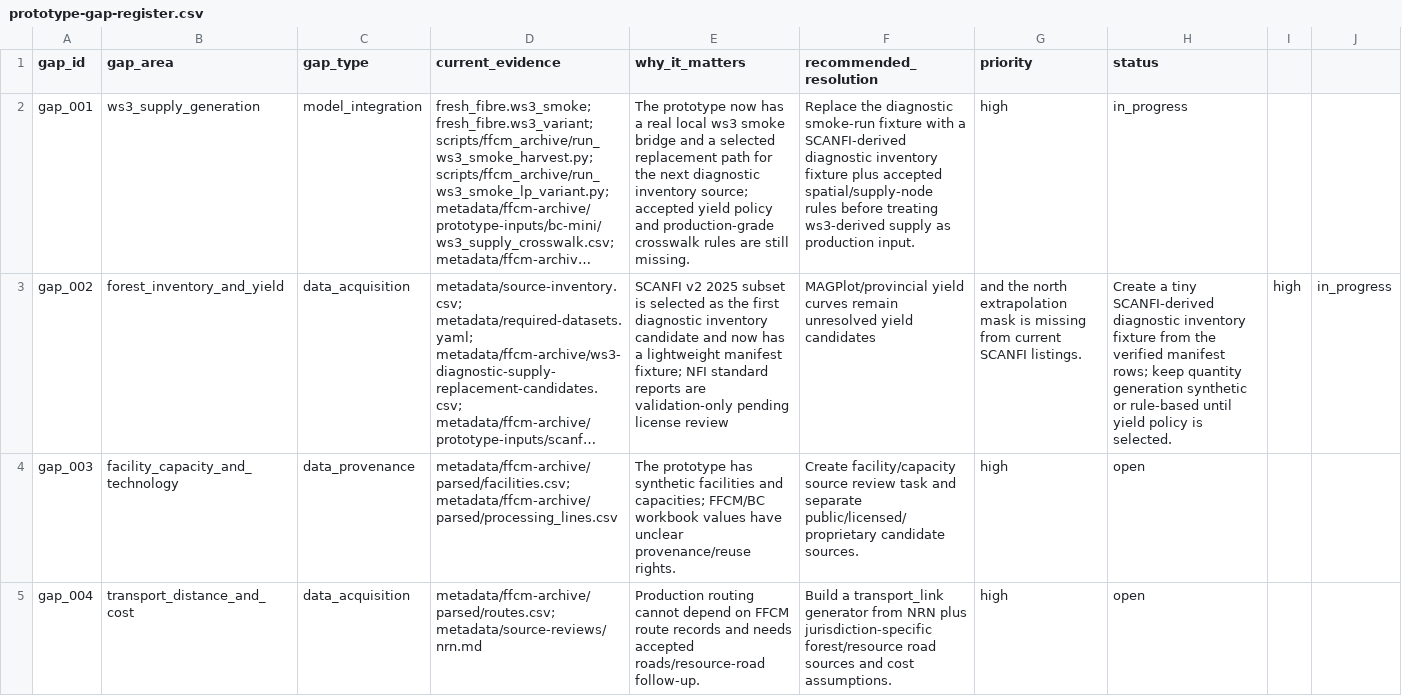
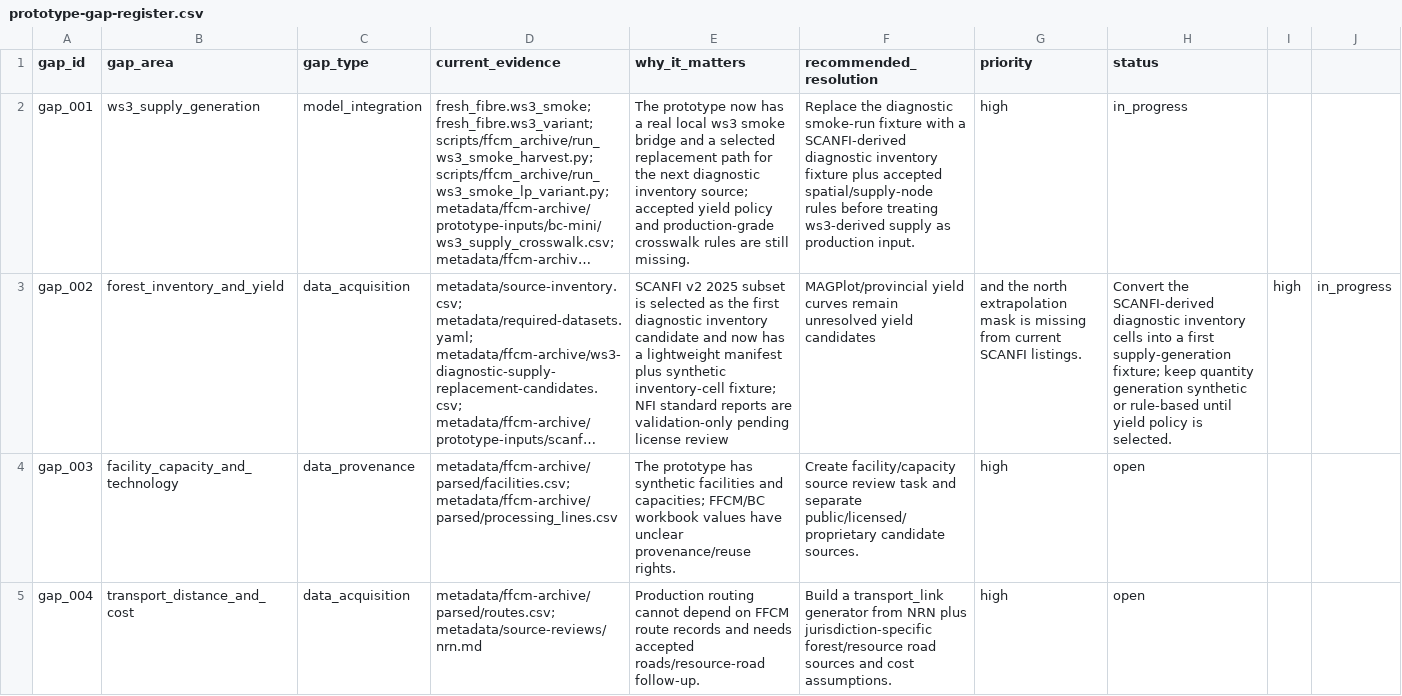
Before and after one commit to UBC-FRESH/clews-c2070-fresh, a CSV file: metadata/ffcm-archive/prototype-gap-register.csv, drawn as a sheet; only a part is shown; long unchanged cells end in …; the diff names each change by its address in the sheet, - before the commit and + after, or states it on an @@ line.

Commit message:
Add SCANFI diagnostic inventory fixture

```diff
--- a/metadata/ffcm-archive/prototype-gap-register.csv
+++ b/metadata/ffcm-archive/prototype-gap-register.csv
-E3 (why_it_matters): …lightweight manifest fixture; NFI…
+E3 (why_it_matters): …lightweight manifest plus synthetic inventory-cell fixture; NFI…
-H3 (status): Create a tiny SCANFI-derived diagnostic inventory fixture from the verified manifest rows; keep quantity…
+H3 (status): Convert the SCANFI-derived diagnostic inventory cells into a first supply-generation fixture; keep quantity…
```
Also changed, not shown: 7 other files.
